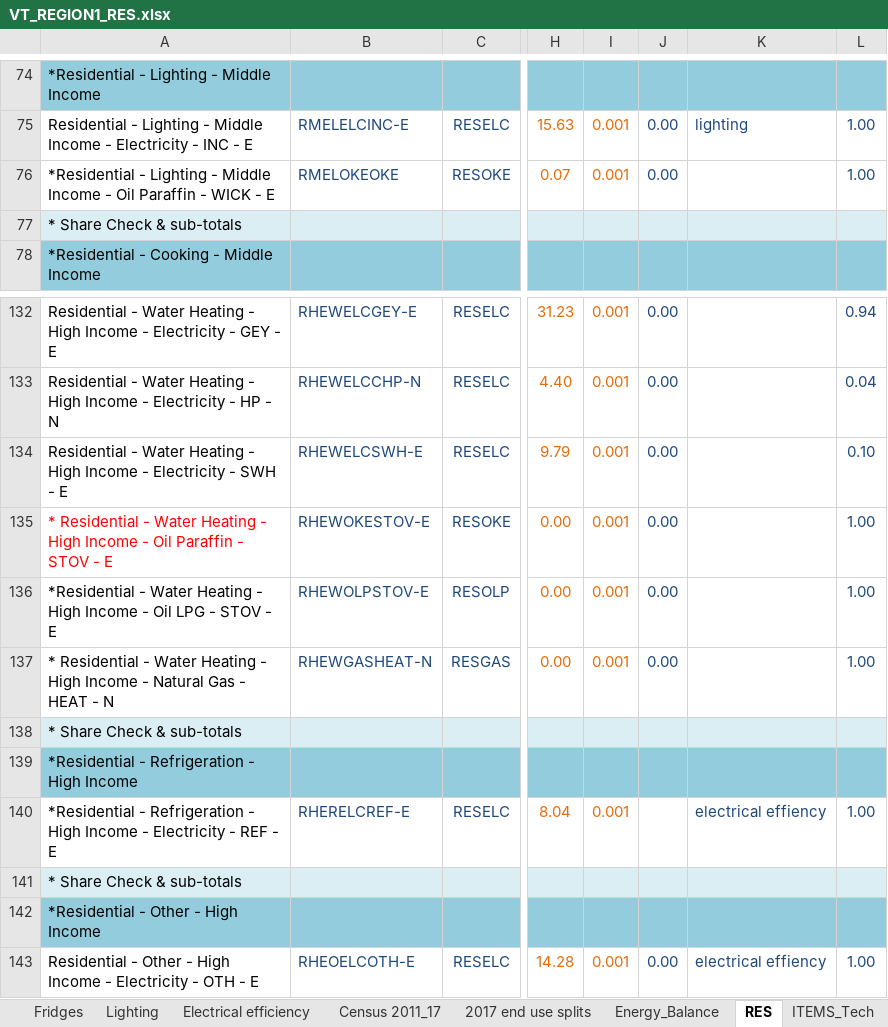
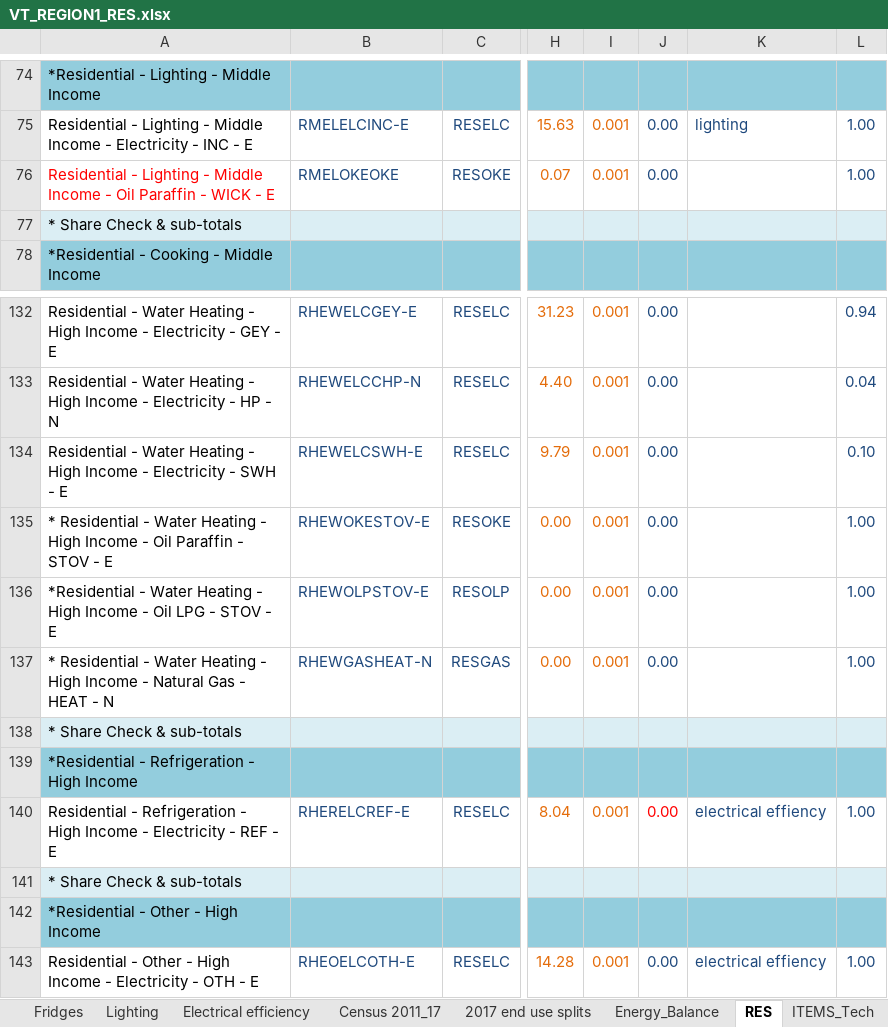
Before and after one commit to brunomerven/SATIMGE_Veda, an Excel workbook: VT_REGION1_RES.xlsx, sheet RES, drawn as a sheet; only a part is shown, gaps mark what is left out; values as stored, in another font and other column widths than the file's, no borders; conditional formats not drawn; the diff names each change by its address in the sheet, - before the commit and + after, or states it on an @@ line.

```diff
--- a/VT_REGION1_RES.xlsx (sheet RES)
+++ b/VT_REGION1_RES.xlsx (sheet RES)
-A76: *Residential - Lighting…
+A76: Residential - Lighting…
-A76 text colour: black
+A76 text colour: #FF0000
-A135 text colour: #FF0000
+A135 text colour: black
-A140: *Residential - Refrigeration…
+A140: Residential - Refrigeration…
-J140: (empty)
+J140: 0.00
```
Also changed, not shown: sheet ITEMS_Tech.
